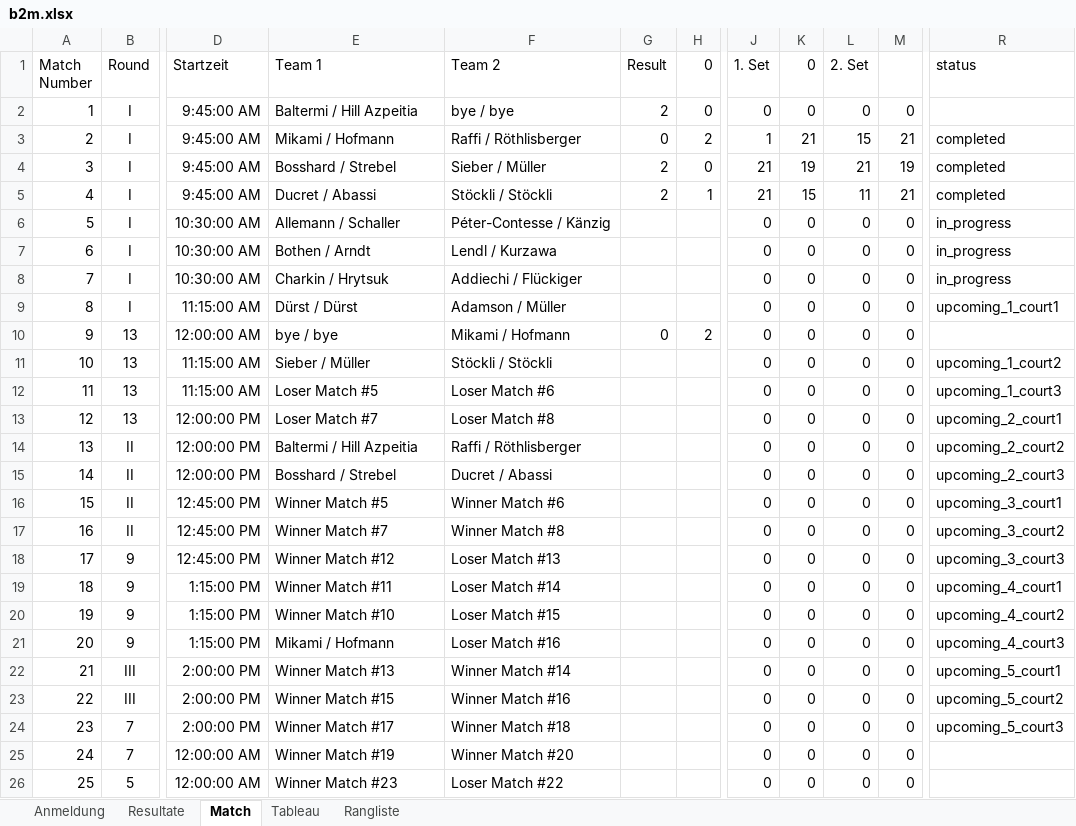
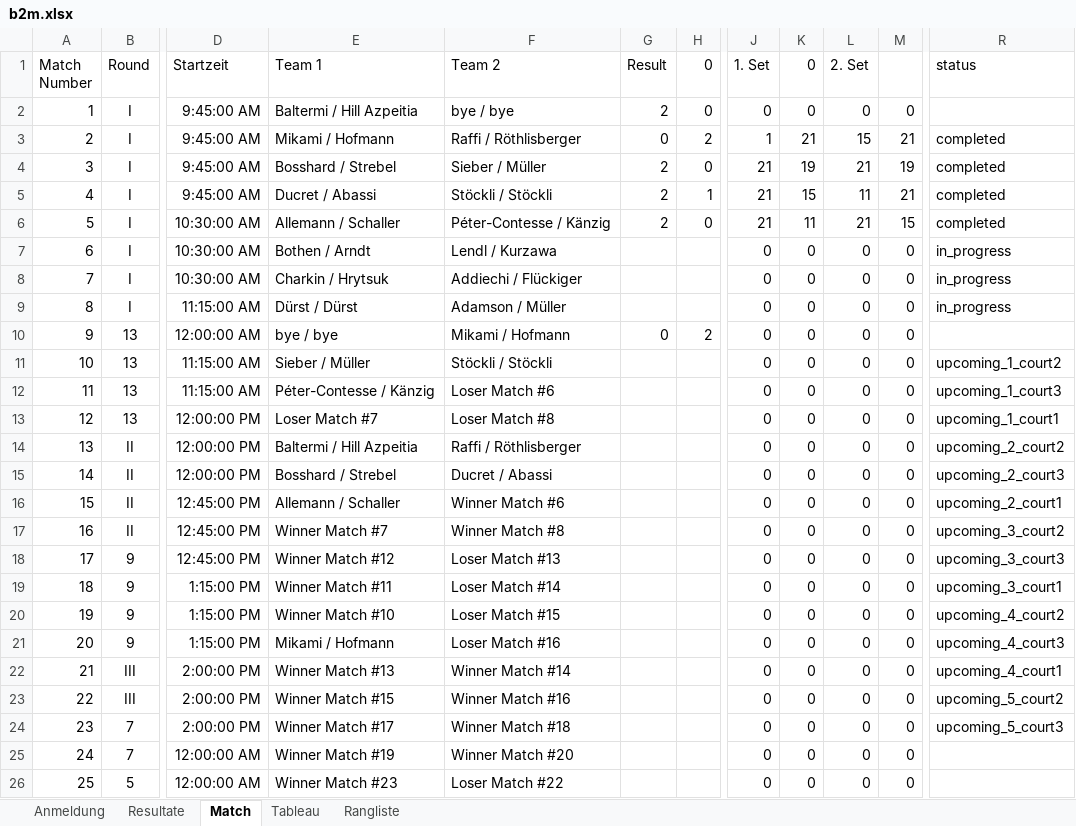
Before and after one commit to Lucanepa/beach_tournament, an Excel workbook: b2m.xlsx, sheet Match, drawn as a sheet; only a part is shown, gaps mark what is left out; values as stored, in another font and other column widths than the file's, no borders; the diff names each change by its address in the sheet, - before the commit and + after, or states it on an @@ line.

```diff
--- a/b2m.xlsx (sheet Match)
+++ b/b2m.xlsx (sheet Match)
-G6 (Result): (empty)
+G6 (Result): 2
-H6 (0): (empty)
+H6 (0): 0
-J6 (1. Set): 0
+J6 (1. Set): 21
-K6 (0): 0
+K6 (0): 11
-L6 (2. Set): 0
+L6 (2. Set): 21
-M6: 0
+M6: 15
-R6 (status): in_progress
+R6 (status): completed
-R9 (status): upcoming_1_court1
+R9 (status): in_progress
-E12 (Team 1): Loser Match #5
+E12 (Team 1): Péter-Contesse / Känzig
-R13 (status): upcoming_2_court1
+R13 (status): upcoming_1_court1
-E16 (Team 1): Winner Match #5
+E16 (Team 1): Allemann / Schaller
-R16 (status): upcoming_3_court1
+R16 (status): upcoming_2_court1
-R19 (status): upcoming_4_court1
+R19 (status): upcoming_3_court1
-R22 (status): upcoming_5_court1
+R22 (status): upcoming_4_court1
```
Also changed, not shown: sheet Resultate, sheet Tableau, b3f.xlsx.
